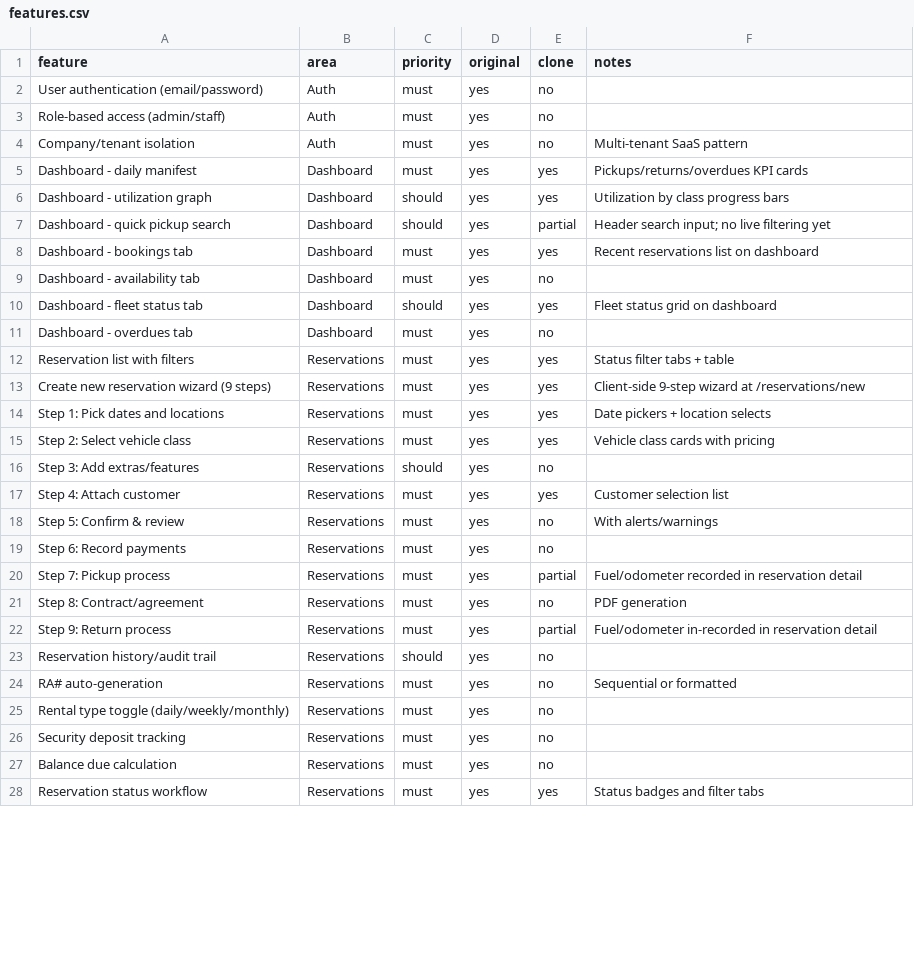
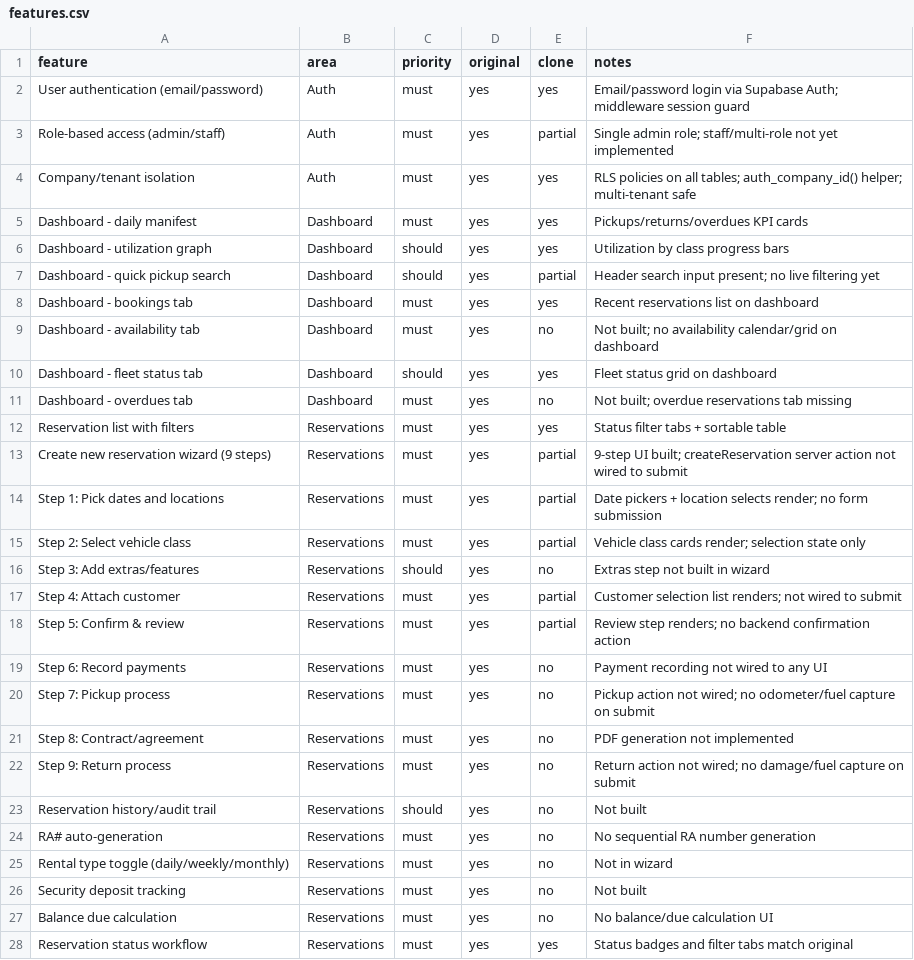
Before and after one commit to vasanthkumarpulkam/CRM_CLONE_RENTACAR, a CSV file: replica/features.csv, drawn as a sheet; only a part is shown; the diff covers the shown part only.

```diff
--- a/replica/features.csv
+++ b/replica/features.csv
@@ -1,28 +1,28 @@
 feature,area,priority,original,clone,notes
-User authentication (email/password),Auth,must,yes,no,
-Role-based access (admin/staff),Auth,must,yes,no,
-Company/tenant isolation,Auth,must,yes,no,Multi-tenant SaaS pattern
+User authentication (email/password),Auth,must,yes,yes,Email/password login via Supabase Auth; middleware session guard
+Role-based access (admin/staff),Auth,must,yes,partial,Single admin role; staff/multi-role not yet implemented
+Company/tenant isolation,Auth,must,yes,yes,RLS policies on all tables; auth_company_id() helper; multi-tenant safe
 Dashboard - daily manifest,Dashboard,must,yes,yes,Pickups/returns/overdues KPI cards
 Dashboard - utilization graph,Dashboard,should,yes,yes,Utilization by class progress bars
-Dashboard - quick pickup search,Dashboard,should,yes,partial,Header search input; no live filtering yet
+Dashboard - quick pickup search,Dashboard,should,yes,partial,Header search input present; no live filtering yet
 Dashboard - bookings tab,Dashboard,must,yes,yes,Recent reservations list on dashboard
-Dashboard - availability tab,Dashboard,must,yes,no,
+Dashboard - availability tab,Dashboard,must,yes,no,Not built; no availability calendar/grid on dashboard
 Dashboard - fleet status tab,Dashboard,should,yes,yes,Fleet status grid on dashboard
-Dashboard - overdues tab,Dashboard,must,yes,no,
-Reservation list with filters,Reservations,must,yes,yes,Status filter tabs + table
-Create new reservation wizard (9 steps),Reservations,must,yes,yes,Client-side 9-step wizard at /reservations/new
-Step 1: Pick dates and locations,Reservations,must,yes,yes,Date pickers + location selects
-Step 2: Select vehicle class,Reservations,must,yes,yes,Vehicle class cards with pricing
-Step 3: Add extras/features,Reservations,should,yes,no,
-Step 4: Attach customer,Reservations,must,yes,yes,Customer selection list
-Step 5: Confirm & review,Reservations,must,yes,no,With alerts/warnings
-Step 6: Record payments,Reservations,must,yes,no,
-Step 7: Pickup process,Reservations,must,yes,partial,Fuel/odometer recorded in reservation detail
-Step 8: Contract/agreement,Reservations,must,yes,no,PDF generation
-Step 9: Return process,Reservations,must,yes,partial,Fuel/odometer in-recorded in reservation detail
-Reservation history/audit trail,Reservations,should,yes,no,
-RA# auto-generation,Reservations,must,yes,no,Sequential or formatted
-Rental type toggle (daily/weekly/monthly),Reservations,must,yes,no,
-Security deposit tracking,Reservations,must,yes,no,
-Balance due calculation,Reservations,must,yes,no,
-Reservation status workflow,Reservations,must,yes,yes,Status badges and filter tabs
+Dashboard - overdues tab,Dashboard,must,yes,no,Not built; overdue reservations tab missing
+Reservation list with filters,Reservations,must,yes,yes,Status filter tabs + sortable table
+Create new reservation wizard (9 steps),Reservations,must,yes,partial,9-step UI built; createReservation server action not wired to submit
+Step 1: Pick dates and locations,Reservations,must,yes,partial,Date pickers + location selects render; no form submission
+Step 2: Select vehicle class,Reservations,must,yes,partial,Vehicle class cards render; selection state only
+Step 3: Add extras/features,Reservations,should,yes,no,Extras step not built in wizard
+Step 4: Attach customer,Reservations,must,yes,partial,Customer selection list renders; not wired to submit
+Step 5: Confirm & review,Reservations,must,yes,partial,Review step renders; no backend confirmation action
+Step 6: Record payments,Reservations,must,yes,no,Payment recording not wired to any UI
+Step 7: Pickup process,Reservations,must,yes,no,Pickup action not wired; no odometer/fuel capture on submit
+Step 8: Contract/agreement,Reservations,must,yes,no,PDF generation not implemented
+Step 9: Return process,Reservations,must,yes,no,Return action not wired; no damage/fuel capture on submit
+Reservation history/audit trail,Reservations,should,yes,no,Not built
+RA# auto-generation,Reservations,must,yes,no,No sequential RA number generation
+Rental type toggle (daily/weekly/monthly),Reservations,must,yes,no,Not in wizard
+Security deposit tracking,Reservations,must,yes,no,Not built
+Balance due calculation,Reservations,must,yes,no,No balance/due calculation UI
+Reservation status workflow,Reservations,must,yes,yes,Status badges and filter tabs match original
```
Also changed, not shown: 42 edited cells elsewhere in this file, 1 other file.
